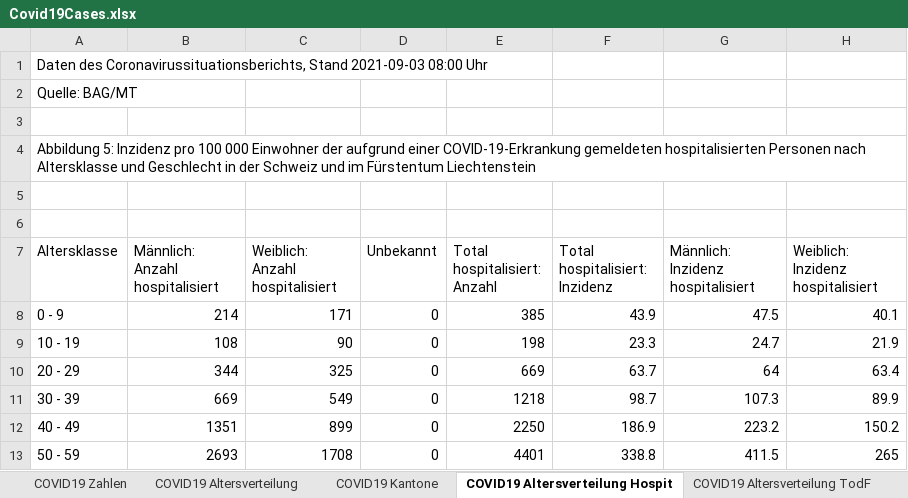
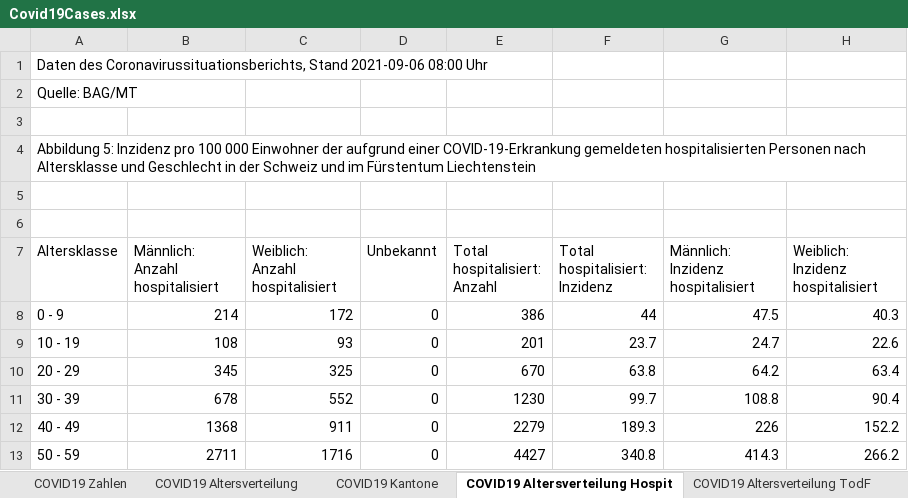
Before and after one commit to dankaufmann/f-curve, an Excel workbook: Data/Covid19Cases.xlsx, sheet COVID19 Altersverteilung Hospit, drawn as a sheet; only a part is shown; values as stored, in another font and other column widths than the file's, no borders; the diff covers the shown part only; the diff names each change by its address in the sheet, - before the commit and + after, or states it on an @@ line.

```diff
--- a/Data/Covid19Cases.xlsx (sheet COVID19 Altersverteilung Hospit)
+++ b/Data/Covid19Cases.xlsx (sheet COVID19 Altersverteilung Hospit)
-A1 (Altersklasse): …Coronavirussituationsberichts, Stand 2021-09-03 08:00 Uhr
+A1 (Altersklasse): …Coronavirussituationsberichts, Stand 2021-09-06 08:00 Uhr
-C8 (Weiblich: Anzahl hospitalisiert): 171
+C8 (Weiblich: Anzahl hospitalisiert): 172
-E8 (Total hospitalisiert: Anzahl): 385
+E8 (Total hospitalisiert: Anzahl): 386
-F8 (Total hospitalisiert: Inzidenz): 43.9
+F8 (Total hospitalisiert: Inzidenz): 44
-H8: 40.1
+H8: 40.3
-C9 (Weiblich: Anzahl hospitalisiert): 90
+C9 (Weiblich: Anzahl hospitalisiert): 93
-E9 (Total hospitalisiert: Anzahl): 198
+E9 (Total hospitalisiert: Anzahl): 201
-F9 (Total hospitalisiert: Inzidenz): 23.3
+F9 (Total hospitalisiert: Inzidenz): 23.7
-H9: 21.9
+H9: 22.6
-B10 (Männlich: Anzahl hospitalisiert): 344
+B10 (Männlich: Anzahl hospitalisiert): 345
-E10 (Total hospitalisiert: Anzahl): 669
+E10 (Total hospitalisiert: Anzahl): 670
-F10 (Total hospitalisiert: Inzidenz): 63.7
+F10 (Total hospitalisiert: Inzidenz): 63.8
-G10: 64
+G10: 64.2
-B11 (Männlich: Anzahl hospitalisiert): 669
+B11 (Männlich: Anzahl hospitalisiert): 678
-C11 (Weiblich: Anzahl hospitalisiert): 549
+C11 (Weiblich: Anzahl hospitalisiert): 552
-E11 (Total hospitalisiert: Anzahl): 1218
+E11 (Total hospitalisiert: Anzahl): 1230
-F11 (Total hospitalisiert: Inzidenz): 98.7
+F11 (Total hospitalisiert: Inzidenz): 99.7
-G11: 107.3
+G11: 108.8
-H11: 89.9
+H11: 90.4
-B12 (Männlich: Anzahl hospitalisiert): 1351
+B12 (Männlich: Anzahl hospitalisiert): 1368
-C12 (Weiblich: Anzahl hospitalisiert): 899
+C12 (Weiblich: Anzahl hospitalisiert): 911
-E12 (Total hospitalisiert: Anzahl): 2250
+E12 (Total hospitalisiert: Anzahl): 2279
-F12 (Total hospitalisiert: Inzidenz): 186.9
+F12 (Total hospitalisiert: Inzidenz): 189.3
-G12: 223.2
+G12: 226
-H12: 150.2
+H12: 152.2
-B13 (Männlich: Anzahl hospitalisiert): 2693
+B13 (Männlich: Anzahl hospitalisiert): 2711
-C13 (Weiblich: Anzahl hospitalisiert): 1708
+C13 (Weiblich: Anzahl hospitalisiert): 1716
-E13 (Total hospitalisiert: Anzahl): 4401
+E13 (Total hospitalisiert: Anzahl): 4427
-F13 (Total hospitalisiert: Inzidenz): 338.8
+F13 (Total hospitalisiert: Inzidenz): 340.8
-G13: 411.5
+G13: 414.3
-H13: 265
+H13: 266.2
```
Also changed, not shown: 18 edited cells elsewhere in this sheet, sheet COVID19 Zahlen, sheet COVID19 Kantone, sheet COVID19 Altersverteilung, sheet COVID19 Altersverteilung TodF, sheet COVID19 Isolation Quarantäne, Data/Covid19CasesJH.xlsx, 43 other files.
